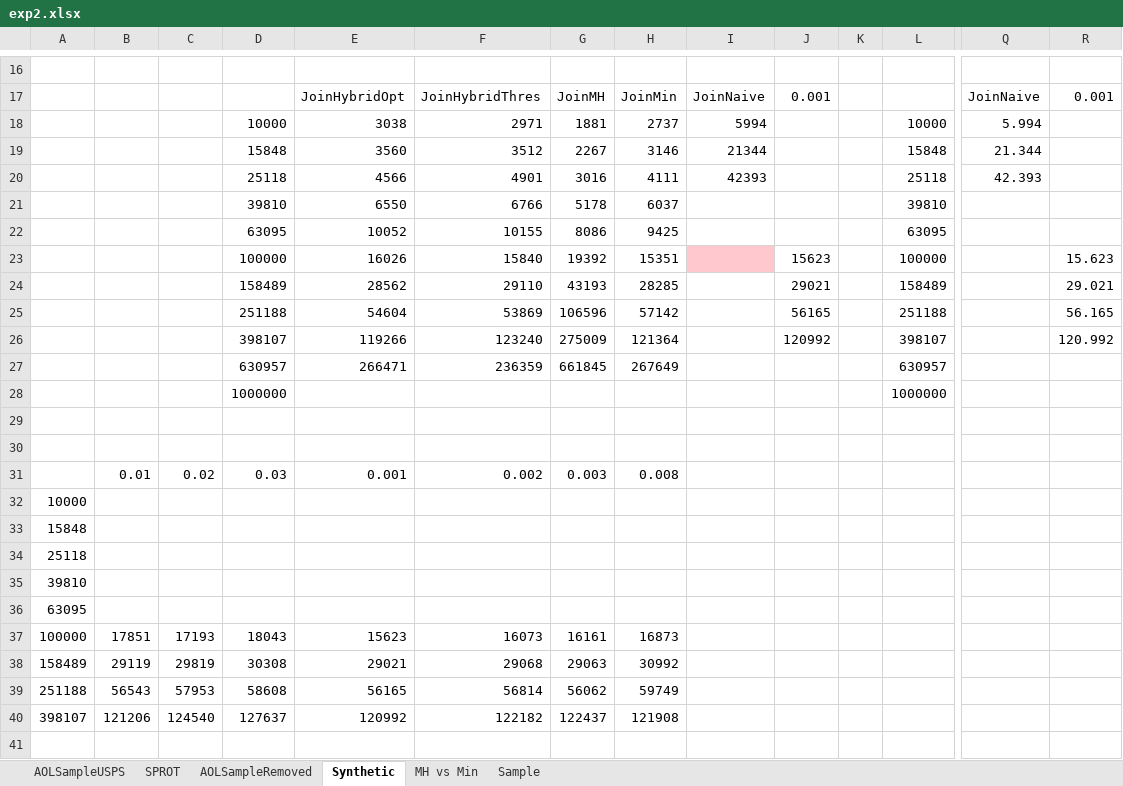
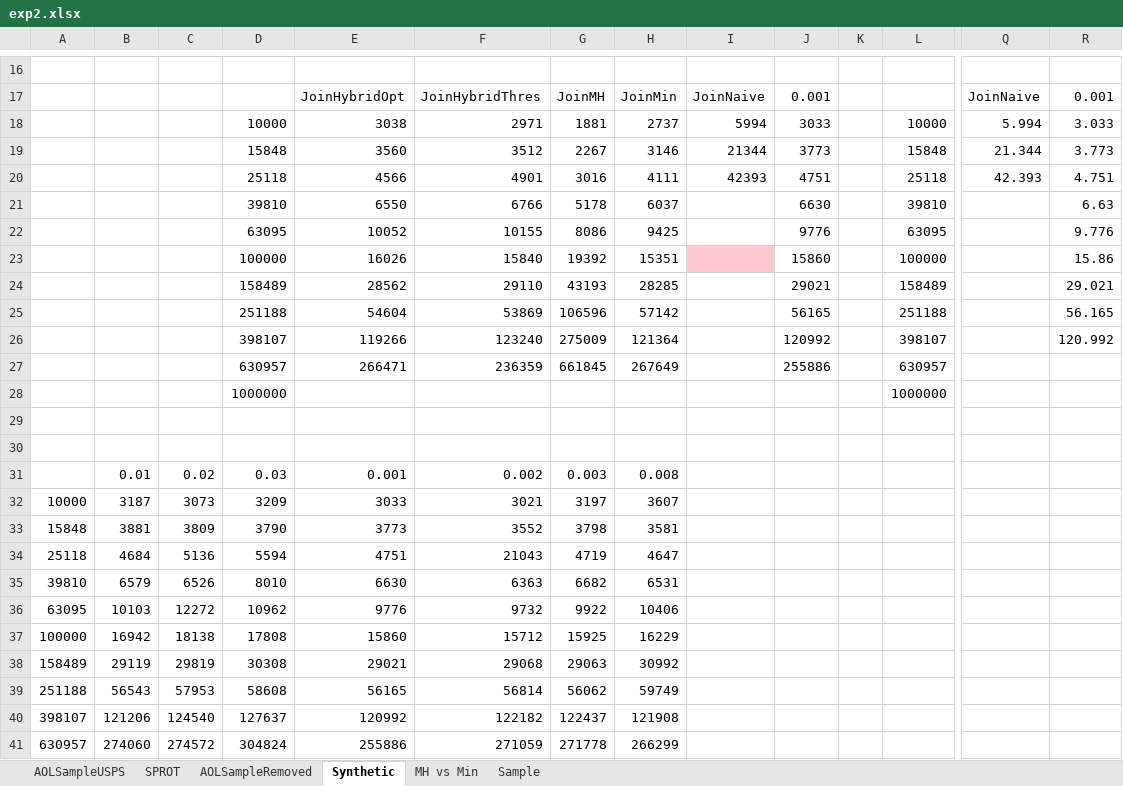
Before and after one commit to skh11720/string_synonyms-code, an Excel workbook: exp/exp2.xlsx, sheet Synthetic, drawn as a sheet; only a part is shown, gaps mark what is left out; values as stored, in another font and other column widths than the file's, no borders; charts and pictures not drawn; removed rows and columns are numbered as before the commit, all else as after; rows hold the shown columns only; the diff names each change by its address in the sheet, - before the commit and + after, or states it on an @@ line.

Commit message:
debug

```diff
--- a/exp/exp2.xlsx (sheet Synthetic)
+++ b/exp/exp2.xlsx (sheet Synthetic)
-J18: (empty)
+J18: 3033
-R18: (empty)
+R18: 3.033
-J19: (empty)
+J19: 3773
-R19: (empty)
+R19: 3.773
-J20: (empty)
+J20: 4751
-R20: (empty)
+R20: 4.751
-J21: (empty)
+J21: 6630
-R21: (empty)
+R21: 6.63
-J22: (empty)
+J22: 9776
-R22: (empty)
+R22: 9.776
-J23: 15623
+J23: 15860
-R23: 15.623
+R23: 15.86
-J27: (empty)
+J27: 255886
-row 32: 10000
-row 33: 15848
-row 34: 25118
-row 35: 39810
-row 36: 63095
-row 37: 100000 | 17851 | 17193 | 18043 | 15623 | 16073 | 16161 | 16873
+row 32: 10000 | 3187 | 3073 | 3209 | 3033 | 3021 | 3197 | 3607
+row 33: 15848 | 3881 | 3809 | 3790 | 3773 | 3552 | 3798 | 3581
+row 34: 25118 | 4684 | 5136 | 5594 | 4751 | 21043 | 4719 | 4647
+row 35: 39810 | 6579 | 6526 | 8010 | 6630 | 6363 | 6682 | 6531
+row 36: 63095 | 10103 | 12272 | 10962 | 9776 | 9732 | 9922 | 10406
+row 37: 100000 | 16942 | 18138 | 17808 | 15860 | 15712 | 15925 | 16229
+row 41: 630957 | 274060 | 274572 | 304824 | 255886 | 271059 | 271778 | 266299
```
Also changed, not shown: sheet AOLSampleRemoved, charts or pictures.
